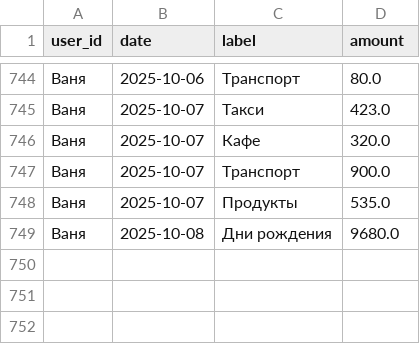
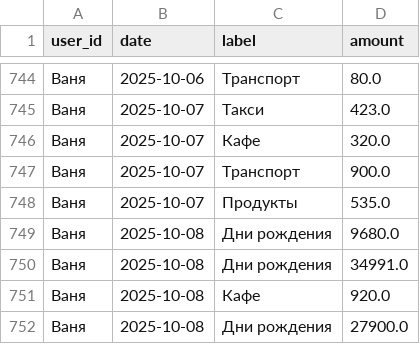
Before and after one commit to v0r0bi0v/Spending-Statistics, a CSV file: expenses.csv, drawn as a sheet; only a part is shown, gaps mark what is left out.

Commit message:
SPENDING AUTOCOMMIT 2025-10-08 18:40:56 UTC

```diff
--- a/expenses.csv
+++ b/expenses.csv
@@ -749 +749,4 @@ user_id,date,label,amount
 Ваня,2025-10-08,Дни рождения,9680.0
+Ваня,2025-10-08,Дни рождения,34991.0
+Ваня,2025-10-08,Кафе,920.0
+Ваня,2025-10-08,Дни рождения,27900.0
```
